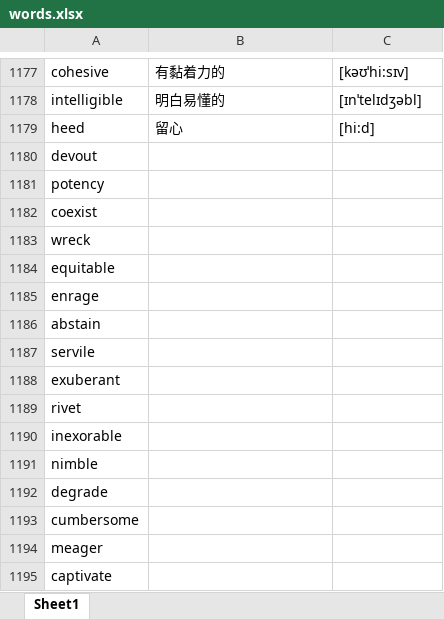
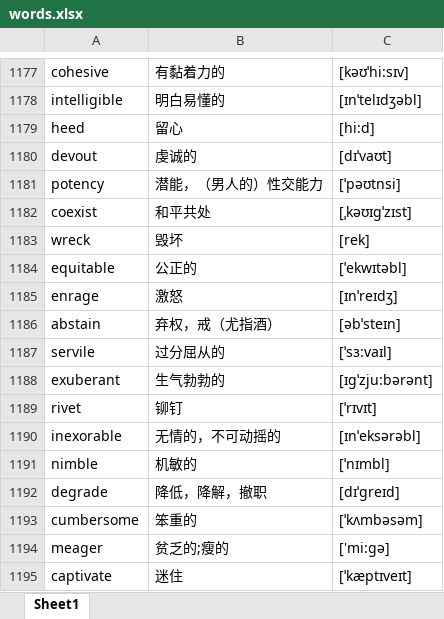
Before and after one commit to google88888888/learnEnglish, an Excel workbook: words.xlsx, sheet Sheet1, drawn as a sheet; only a part is shown, gaps mark what is left out; values as stored, in another font and other column widths than the file's, no borders; the diff covers the shown part only; the diff names each change by its address in the sheet, - before the commit and + after, or states it on an @@ line.

```diff
--- a/words.xlsx (sheet Sheet1)
+++ b/words.xlsx (sheet Sheet1)
-B1180: (empty)
+B1180: 虔诚的
-C1180: (empty)
+C1180: [dɪˈvaʊt]
-B1181: (empty)
+B1181: 潜能，（男人的）性交能力
-C1181: (empty)
+C1181: [ˈpəʊtnsi]
-B1182: (empty)
+B1182: 和平共处
-C1182: (empty)
+C1182: [ˌkəʊɪgˈzɪst]
-B1183: (empty)
+B1183: 毁坏
-C1183: (empty)
+C1183: [rek]
-B1184: (empty)
+B1184: 公正的
-C1184: (empty)
+C1184: [ˈekwɪtəbl]
-B1185: (empty)
+B1185: 激怒
-C1185: (empty)
+C1185: [ɪnˈreɪdʒ]
-B1186: (empty)
+B1186: 弃权，戒（尤指酒）
-C1186: (empty)
+C1186: [əbˈsteɪn]
-B1187: (empty)
+B1187: 过分屈从的
-C1187: (empty)
+C1187: [ˈsɜ:vaɪl]
-B1188: (empty)
+B1188: 生气勃勃的
-C1188: (empty)
+C1188: [ɪgˈzju:bərənt]
-B1189: (empty)
+B1189: 铆钉
-C1189: (empty)
+C1189: [ˈrɪvɪt]
-B1190: (empty)
+B1190: 无情的，不可动摇的
-C1190: (empty)
+C1190: [ɪnˈeksərəbl]
-B1191: (empty)
+B1191: 机敏的
-C1191: (empty)
+C1191: [ˈnɪmbl]
-B1192: (empty)
+B1192: 降低，降解，撤职
-C1192: (empty)
+C1192: [dɪˈgreɪd]
-B1193: (empty)
+B1193: 笨重的
-C1193: (empty)
+C1193: [ˈkʌmbəsəm]
-B1194: (empty)
+B1194: 贫乏的;瘦的
-C1194: (empty)
+C1194: ['mi:gə]
-B1195: (empty)
+B1195: 迷住
-C1195: (empty)
+C1195: [ˈkæptɪveɪt]
```
Also changed, not shown: 3 removed rows and 366 edited cells elsewhere in this sheet.
